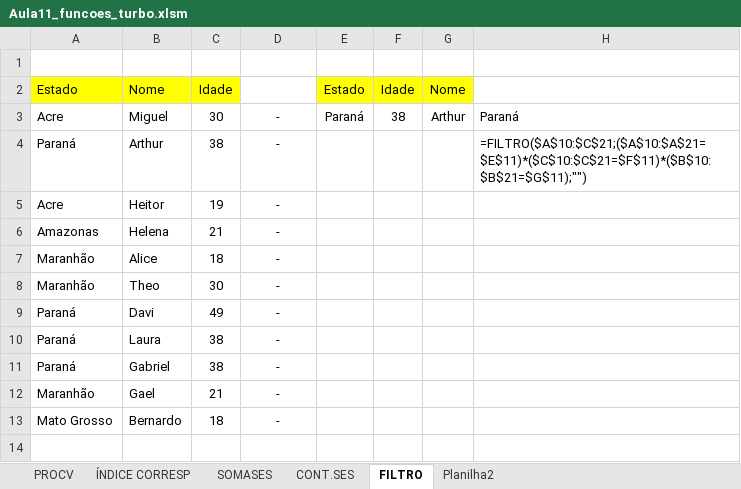
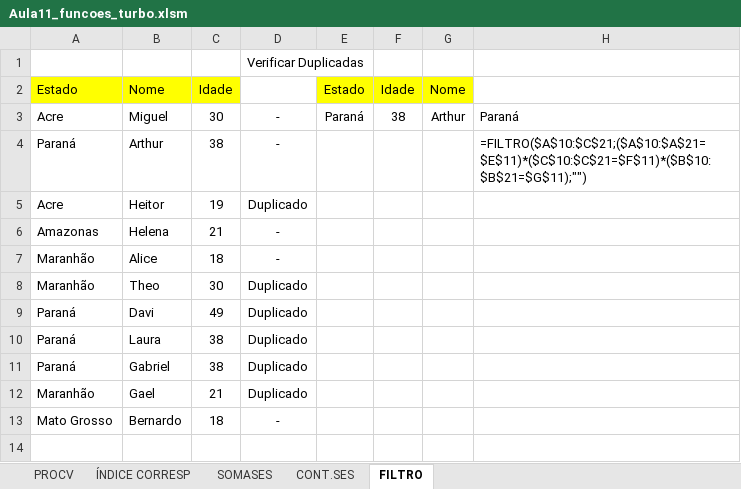
Before and after one commit to Rodr1goCN/EXCEL-POWER-BI, an Excel workbook: Excel/Userform/Aula11_funcoes_turbo.xlsm, sheet FILTRO, drawn as a sheet; only a part is shown; values as stored, in another font and other column widths than the file's, no borders; the diff names each change by its address in the sheet, - before the commit and + after, or states it on an @@ line.

Commit message:
Aula11_funcoes_turbo

```diff
--- a/Excel/Userform/Aula11_funcoes_turbo.xlsm (sheet FILTRO)
+++ b/Excel/Userform/Aula11_funcoes_turbo.xlsm (sheet FILTRO)
-sheet tab: Planilha2
-D1: (empty)
+D1: Verificar Duplicadas
-D5: -
+D5: Duplicado
-D8:D12: -
+D8:D12: Duplicado
```
Also changed, not shown: formulas that keep their value.
